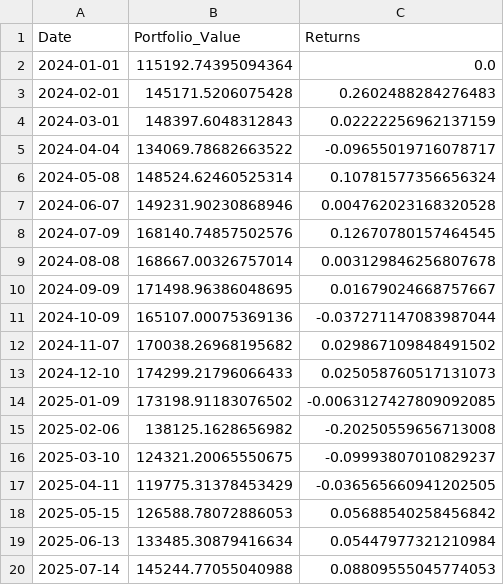
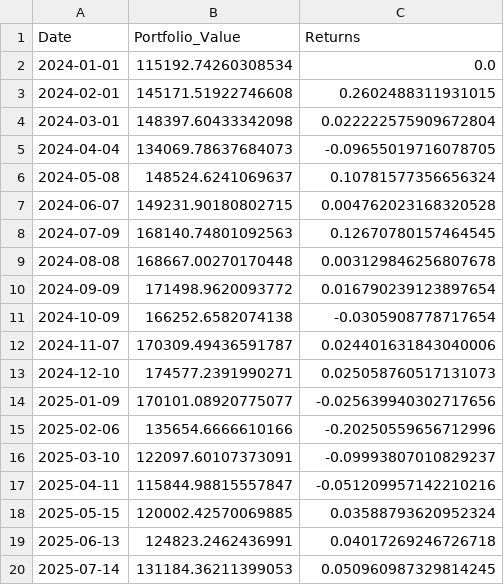
Before and after one commit to PavanSaiNekkala/institutional-quant-platform, a CSV file: data/walk_forward_equity_curve.csv, drawn as a sheet; only a part is shown; the diff covers the shown part only.

```diff
--- a/data/walk_forward_equity_curve.csv
+++ b/data/walk_forward_equity_curve.csv
@@ -1,20 +1,20 @@
 Date,Portfolio_Value,Returns
-2024-01-01,115192.74395094364,0.0
-2024-02-01,145171.5206075428,0.2602488284276483
-2024-03-01,148397.6048312843,0.02222256962137159
-2024-04-04,134069.78682663522,-0.09655019716078717
-2024-05-08,148524.62460525314,0.10781577356656324
-2024-06-07,149231.90230868946,0.004762023168320528
-2024-07-09,168140.74857502576,0.12670780157464545
-2024-08-08,168667.00326757014,0.003129846256807678
-2024-09-09,171498.96386048695,0.01679024668757667
-2024-10-09,165107.00075369136,-0.037271147083987044
-2024-11-07,170038.26968195682,0.029867109848491502
-2024-12-10,174299.21796066433,0.025058760517131073
-2025-01-09,173198.91183076502,-0.0063127427809092085
-2025-02-06,138125.1628656982,-0.20250559656713008
-2025-03-10,124321.20065550675,-0.09993807010829237
-2025-04-11,119775.31378453429,-0.036565660941202505
-2025-05-15,126588.78072886053,0.05688540258456842
-2025-06-13,133485.30879416634,0.05447977321210984
-2025-07-14,145244.77055040988,0.08809555045774053
+2024-01-01,115192.74260308534,0.0
+2024-02-01,145171.51922746608,0.2602488311931015
+2024-03-01,148397.60433342098,0.022222575909672804
+2024-04-04,134069.78637684073,-0.09655019716078705
+2024-05-08,148524.6241069637,0.10781577356656324
+2024-06-07,149231.90180802715,0.004762023168320528
+2024-07-09,168140.74801092563,0.12670780157464545
+2024-08-08,168667.00270170448,0.003129846256807678
+2024-09-09,171498.9620093772,0.016790239123897654
+2024-10-09,166252.6582074138,-0.0305908778717654
+2024-11-07,170309.49436591787,0.024401631843040006
+2024-12-10,174577.2391990271,0.025058760517131073
+2025-01-09,170101.08920775077,-0.025639940302717656
+2025-02-06,135654.6666610166,-0.20250559656712996
+2025-03-10,122097.60107373091,-0.09993807010829237
+2025-04-11,115844.98815557847,-0.051209957142210216
+2025-05-15,120002.42570069885,0.03588793620952324
+2025-06-13,124823.2462436991,0.04017269246726718
+2025-07-14,131184.36211399053,0.050960987329814245
```
Also changed, not shown: 14 edited cells elsewhere in this file, data/correlation_matrix.csv, data/cross_sectional_rankings.csv, 13 other files.
